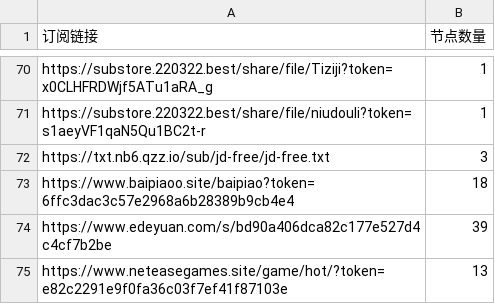
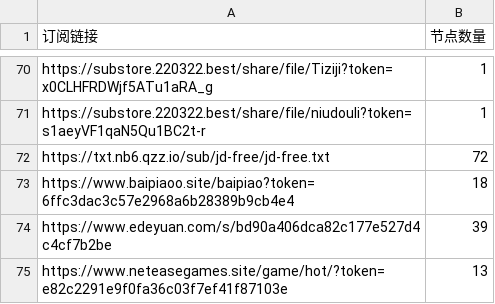
Before and after one commit to pdd520/NodeParser, a CSV file: sub_parser.csv, drawn as a sheet; only a part is shown, gaps mark what is left out; the diff covers the shown part only.

```diff
--- a/sub_parser.csv
+++ b/sub_parser.csv
@@ -71,3 +71,3 @@ https://substore.220322.best/share/file/Tiziji?token=x0CLHFRDWjf5ATu1aRA_g,1
 https://substore.220322.best/share/file/niudouli?token=s1aeyVF1qaN5Qu1BC2t-r,1
-https://txt.nb6.qzz.io/sub/jd-free/jd-free.txt,3
+https://txt.nb6.qzz.io/sub/jd-free/jd-free.txt,72
 https://www.baipiaoo.site/baipiao?token=6ffc3dac3c57e2968a6b28389b9cb4e4,18
```
Also changed, not shown: 1 added row, 1 removed row and 4 edited cells elsewhere in this file, 3 other files.
